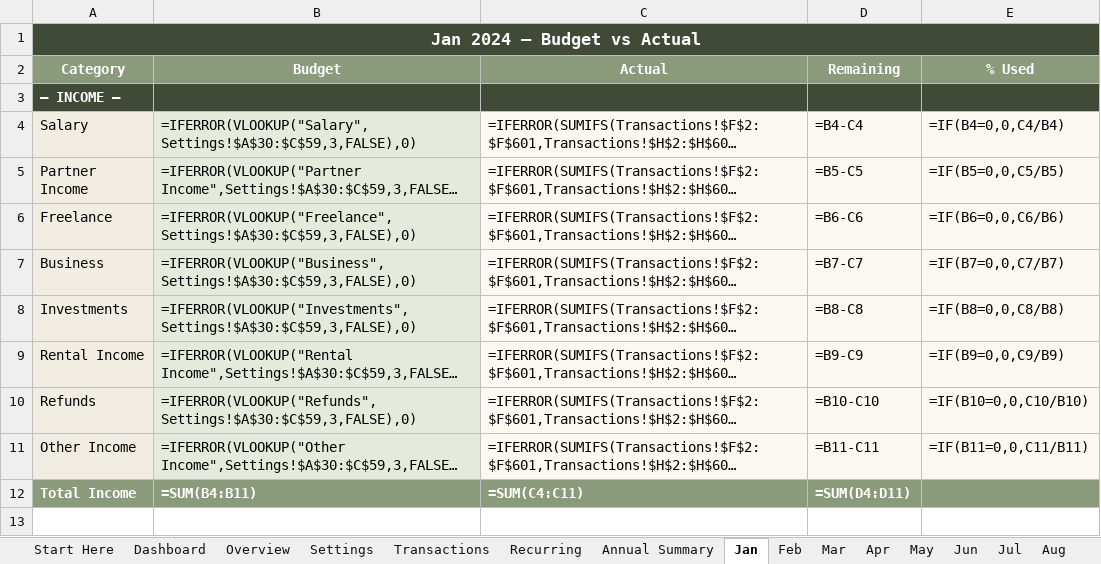
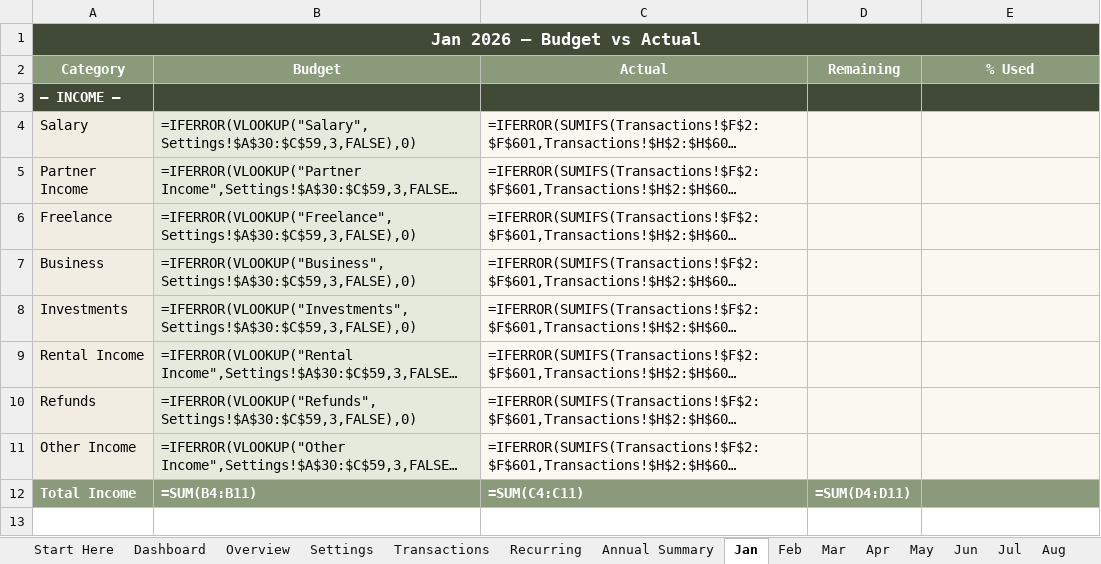
Before and after one commit to Winston09-bit/ouroboros, an Excel workbook: The Ultimate Budget.xlsx, sheet Jan, drawn as a sheet; only a part is shown; long unchanged cells end in …; values as stored, in another font and other column widths than the file's, no borders; formulas without a stored value are shown as written; the diff names each change by its address in the sheet, - before the commit and + after, or states it on an @@ line.

```diff
--- a/The Ultimate Budget.xlsx (sheet Jan)
+++ b/The Ultimate Budget.xlsx (sheet Jan)
-A1 (Category): Jan 2024 — Budget vs Actual
+A1 (Category): Jan 2026 — Budget vs Actual
-D4 (Remaining): =B4-C4
+D4 (Remaining): (empty)
-E4 (% Used): =IF(B4=0,0,C4/B4)
+E4 (% Used): (empty)
-D5 (Remaining): =B5-C5
+D5 (Remaining): (empty)
-E5 (% Used): =IF(B5=0,0,C5/B5)
+E5 (% Used): (empty)
-D6 (Remaining): =B6-C6
+D6 (Remaining): (empty)
-E6 (% Used): =IF(B6=0,0,C6/B6)
+E6 (% Used): (empty)
-D7 (Remaining): =B7-C7
+D7 (Remaining): (empty)
-E7 (% Used): =IF(B7=0,0,C7/B7)
+E7 (% Used): (empty)
-D8 (Remaining): =B8-C8
+D8 (Remaining): (empty)
-E8 (% Used): =IF(B8=0,0,C8/B8)
+E8 (% Used): (empty)
-D9 (Remaining): =B9-C9
+D9 (Remaining): (empty)
-E9 (% Used): =IF(B9=0,0,C9/B9)
+E9 (% Used): (empty)
-D10 (Remaining): =B10-C10
+D10 (Remaining): (empty)
-E10 (% Used): =IF(B10=0,0,C10/B10)
+E10 (% Used): (empty)
-D11 (Remaining): =B11-C11
+D11 (Remaining): (empty)
-E11 (% Used): =IF(B11=0,0,C11/B11)
+E11 (% Used): (empty)
```
Also changed, not shown: sheet Debt Tracker, sheet Savings Goals, sheet Feb, sheet Mar, sheet Apr, sheet May, 14 more sheets, 1 other file.
